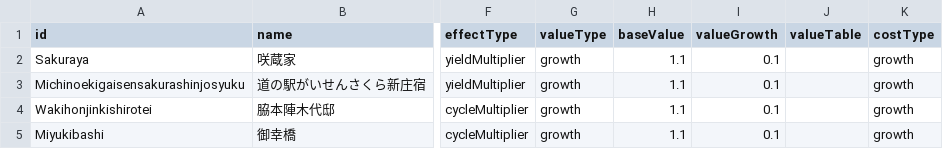
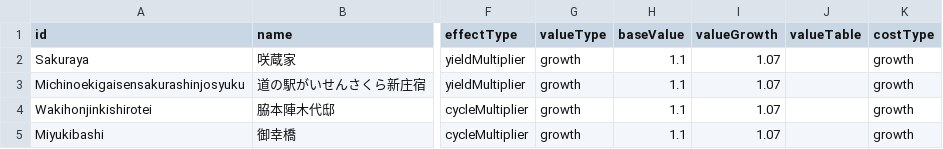
Before and after one commit to ws-vill-shinjo/training-camp-2026-b, a CSV file: frontend/master/data/bonusMaster.csv, drawn as a sheet; only a part is shown, gaps mark what is left out; the diff names each change by its address in the sheet, - before the commit and + after, or states it on an @@ line.

```diff
--- a/frontend/master/data/bonusMaster.csv
+++ b/frontend/master/data/bonusMaster.csv
-I2:I5 (valueGrowth): 0.1
+I2:I5 (valueGrowth): 1.07
```
Also changed, not shown: frontend/master/data/productionMaster.csv, 4 other files.
